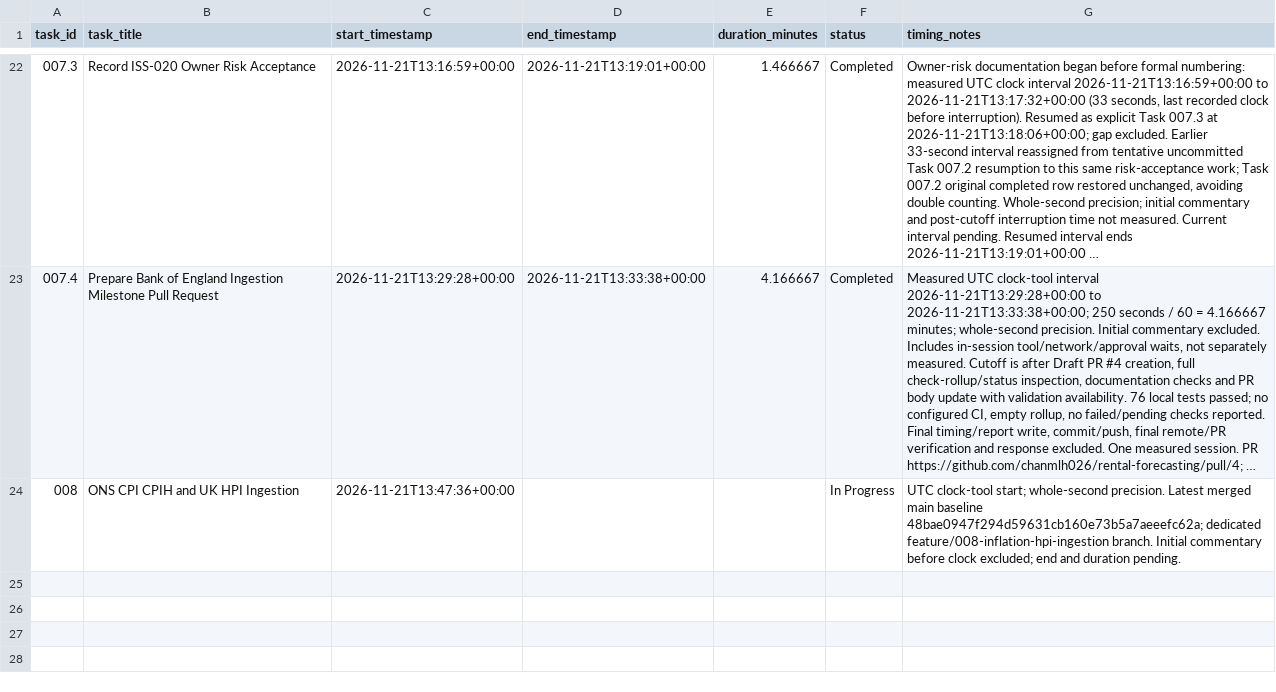
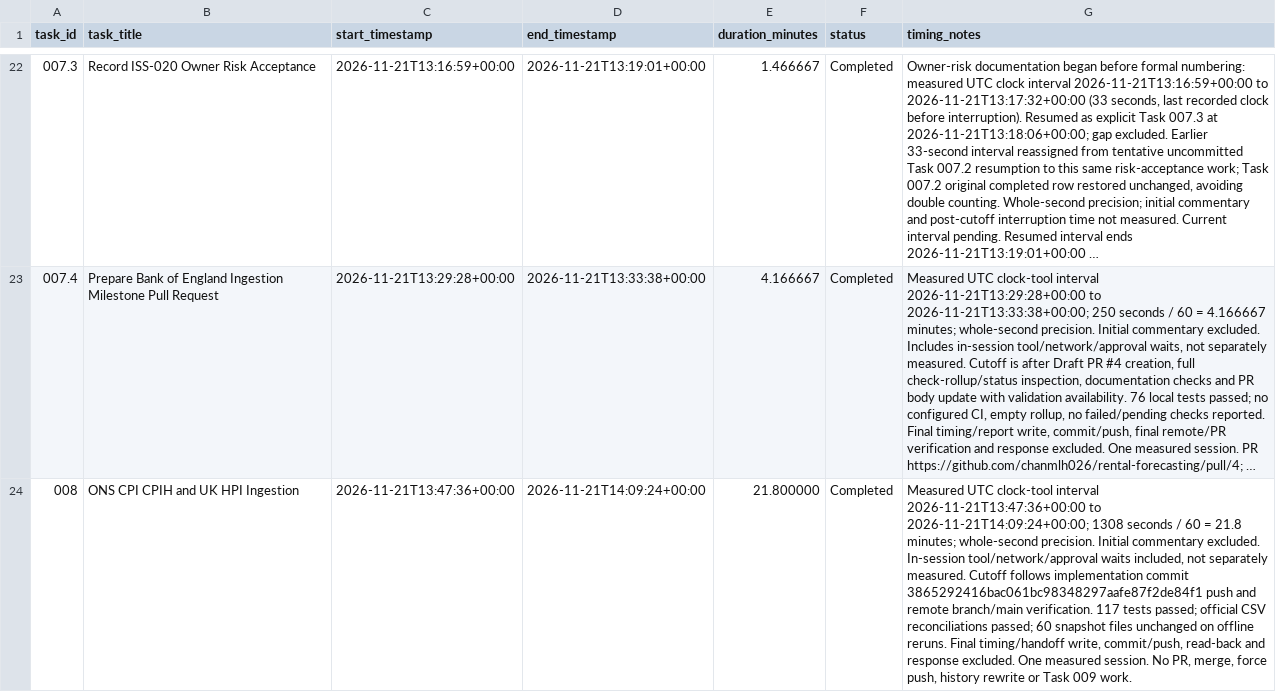
Before and after one commit to chanmlh026/rental-forecasting, a CSV file: docs/task-execution-log.csv, drawn as a sheet; only a part is shown, gaps mark what is left out; long unchanged cells end in …; the diff names each change by its address in the sheet, - before the commit and + after, or states it on an @@ line.

Commit message:
docs: record Task 008 validation handoff and measured timing

```diff
--- a/docs/task-execution-log.csv
+++ b/docs/task-execution-log.csv
-D24 (end_timestamp): (empty)
+D24 (end_timestamp): 2026-11-21T14:09:24+00:00
-E24 (duration_minutes): (empty)
+E24 (duration_minutes): 21.800000
-F24 (status): In Progress
+F24 (status): Completed
-G24 (timing_notes): UTC clock-tool start; whole-second precision. Latest merged main baseline 48bae0947f294d59631cb160e73b5a7aeeefc62a; dedicated feature/008-inflation-hpi-ingestion branch. Initial commentary before clock excluded; end and duration pending.
+G24 (timing_notes): Measured UTC clock-tool interval 2026-11-21T13:47:36+00:00 to 2026-11-21T14:09:24+00:00; 1308 seconds / 60 = 21.8 minutes; whole-second precision. Initial commentary excluded. In-session tool/network/approval waits included, not separately measured. Cutoff follows implementation commit 3865292416bac061bc98348297aafe87f2de84f1 push and remote branch/main verification. 117 tests passed; official CSV reconciliations passed; 60 snapshot files unchanged on offline reruns. Final timing/handoff write, commit/push, read-back and response excluded. One measured session. No PR, merge, force push, history rewrite or Task 009 work.
```
Also changed, not shown: 2 other files.
